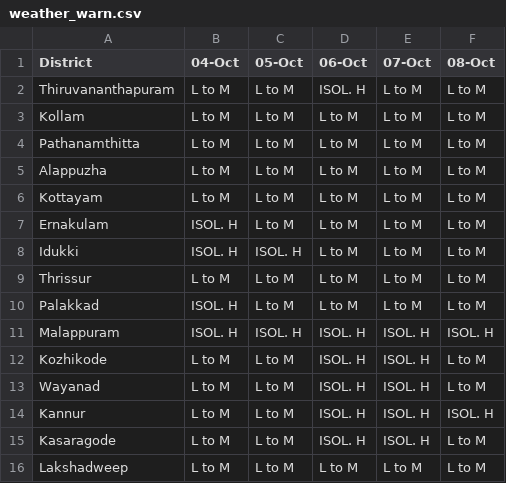
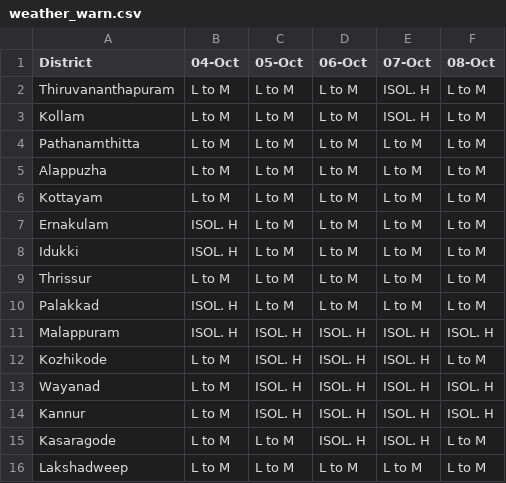
Before and after one commit to arungop/kerala-weather-collector, a CSV file: data/weather_warn.csv, drawn as a sheet.

```diff
--- a/data/weather_warn.csv
+++ b/data/weather_warn.csv
@@ -1,4 +1,4 @@
 District,04-Oct,05-Oct,06-Oct,07-Oct,08-Oct
-Thiruvananthapuram,L to M,L to M,ISOL. H,L to M,L to M
-Kollam,L to M,L to M,L to M,L to M,L to M
+Thiruvananthapuram,L to M,L to M,L to M,ISOL. H,L to M
+Kollam,L to M,L to M,L to M,ISOL. H,L to M
 Pathanamthitta,L to M,L to M,L to M,L to M,L to M
@@ -7,3 +7,3 @@ Kottayam,L to M,L to M,L to M,L to M,L to M
 Ernakulam,ISOL. H,L to M,L to M,L to M,L to M
-Idukki,ISOL. H,ISOL. H,L to M,L to M,L to M
+Idukki,ISOL. H,L to M,L to M,L to M,L to M
 Thrissur,L to M,L to M,L to M,L to M,L to M
@@ -11,5 +11,5 @@ Palakkad,ISOL. H,L to M,L to M,L to M,L to M
 Malappuram,ISOL. H,ISOL. H,ISOL. H,ISOL. H,ISOL. H
-Kozhikode,L to M,L to M,ISOL. H,ISOL. H,L to M
-Wayanad,L to M,L to M,ISOL. H,ISOL. H,L to M
-Kannur,L to M,L to M,ISOL. H,ISOL. H,ISOL. H
+Kozhikode,L to M,ISOL. H,ISOL. H,ISOL. H,L to M
+Wayanad,L to M,ISOL. H,ISOL. H,ISOL. H,ISOL. H
+Kannur,L to M,ISOL. H,ISOL. H,ISOL. H,ISOL. H
 Kasaragode,L to M,L to M,ISOL. H,ISOL. H,L to M
```
Also changed, not shown: docs/data/weather_warn.csv, 3 other files.
